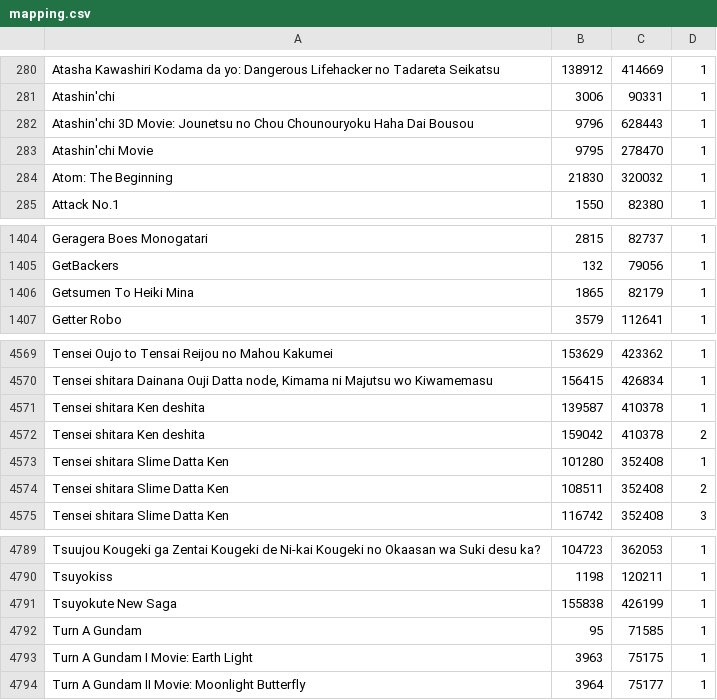
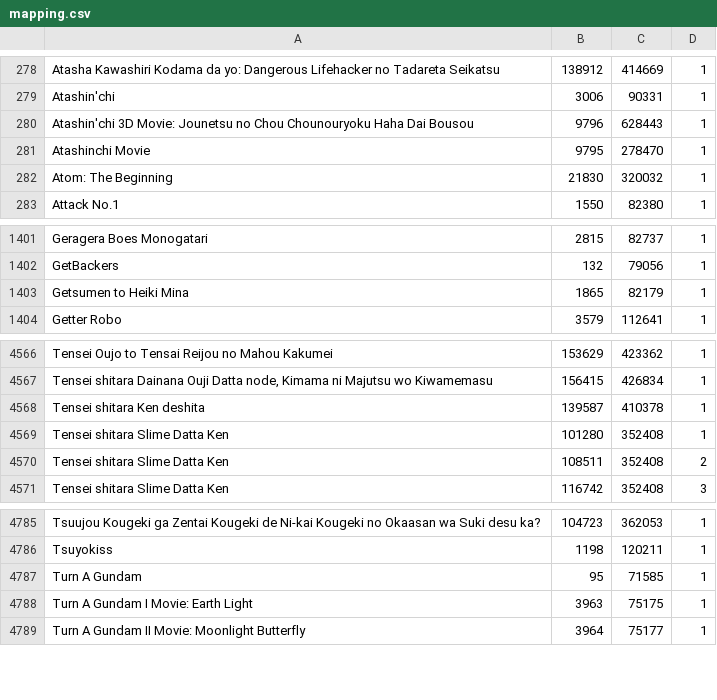
Before and after one commit to noggl/AniListToTVDB, a CSV file: mapping.csv, drawn as a sheet; only a part is shown, gaps mark what is left out; the diff covers the shown part only.

```diff
--- a/mapping.csv
+++ b/mapping.csv
@@ -282,3 +280,3 @@ Atashin'chi;3006;90331;1
 Atashin'chi 3D Movie: Jounetsu no Chou Chounouryoku Haha Dai Bousou;9796;628443;1
-Atashin'chi Movie;9795;278470;1
+Atashinchi Movie;9795;278470;1
 Atom: The Beginning;21830;320032;1
@@ -1405,3 +1402,3 @@ Geragera Boes Monogatari;2815;82737;1
 GetBackers;132;79056;1
-Getsumen To Heiki Mina;1865;82179;1
+Getsumen to Heiki Mina;1865;82179;1
 Getter Robo;3579;112641;1
@@ -4571,3 +4568,2 @@ Tensei shitara Dainana Ouji Datta node, Kimama ni Majutsu wo Kiwamemasu;156415;4
 Tensei shitara Ken deshita;139587;410378;1
-Tensei shitara Ken deshita;159042;410378;2
 Tensei shitara Slime Datta Ken;101280;352408;1
@@ -4790,3 +4786,2 @@ Tsuujou Kougeki ga Zentai Kougeki de Ni-kai Kougeki no Okaasan wa Suki desu ka?;
 Tsuyokiss;1198;120211;1
-Tsuyokute New Saga;155838;426199;1
 Turn A Gundam;95;71585;1
```
Also changed, not shown: 1 added row and 4 removed rows elsewhere in this file, 2 other files.
